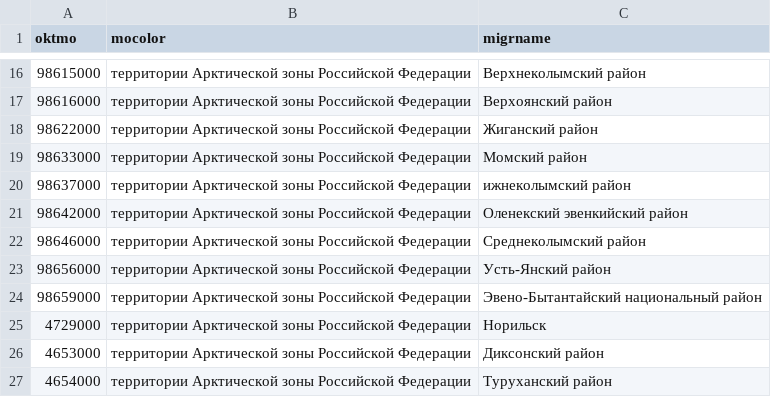
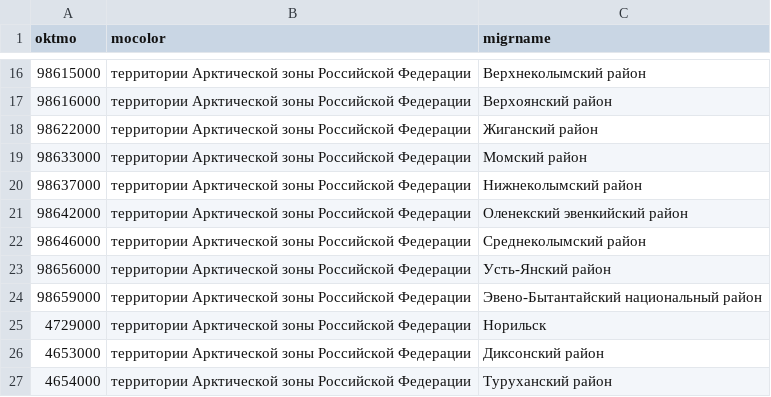
Before and after one commit to av-smirnov/digital-arctic, a CSV file: data/arctic_oktmo.csv, drawn as a sheet; only a part is shown, gaps mark what is left out.

```diff
--- a/data/arctic_oktmo.csv
+++ b/data/arctic_oktmo.csv
@@ -19,3 +19,3 @@ oktmo;mocolor;migrname
 98633000;территории Арктической зоны Российской Федерации;Момский район
-98637000;территории Арктической зоны Российской Федерации;ижнеколымский район
+98637000;территории Арктической зоны Российской Федерации;Нижнеколымский район
 98642000;территории Арктической зоны Российской Федерации;Оленекский эвенкийский район
```
